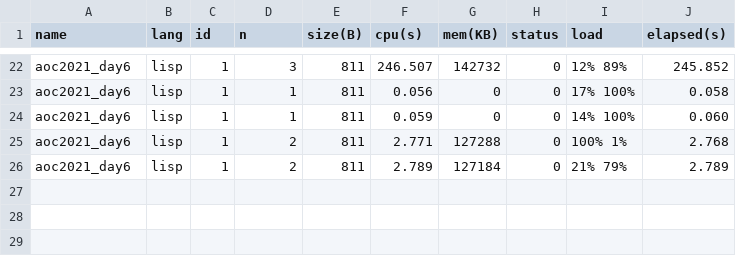
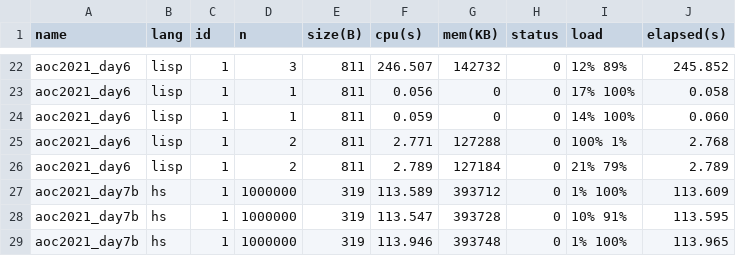
Before and after one commit to massimo-zaniboni/aoc-benchmarks, a CSV file: benchmarks/bencher/summary/all_measurements.csv, drawn as a sheet; only a part is shown, gaps mark what is left out; the diff names each change by its address in the sheet, - before the commit and + after, or states it on an @@ line.

```diff
--- a/benchmarks/bencher/summary/all_measurements.csv
+++ b/benchmarks/bencher/summary/all_measurements.csv
+row 27: aoc2021_day7b | hs | 1 | 1000000 | 319 | 113.589 | 393712 | 0 | 1% 100% | 113.609
+row 28: aoc2021_day7b | hs | 1 | 1000000 | 319 | 113.547 | 393728 | 0 | 10% 91% | 113.595
+row 29: aoc2021_day7b | hs | 1 | 1000000 | 319 | 113.946 | 393748 | 0 | 1% 100% | 113.965
```
Also changed, not shown: benchmarks/bencher/summary/fastest_measurements.csv, benchmarks/bencher/summary/filtered_measurements.csv, 9 other files.
